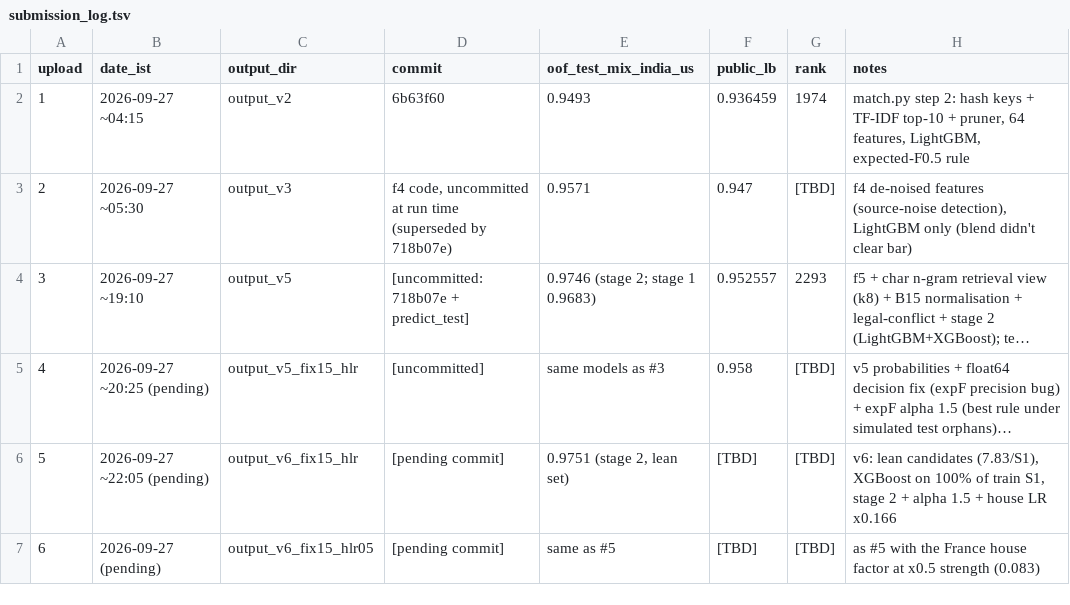
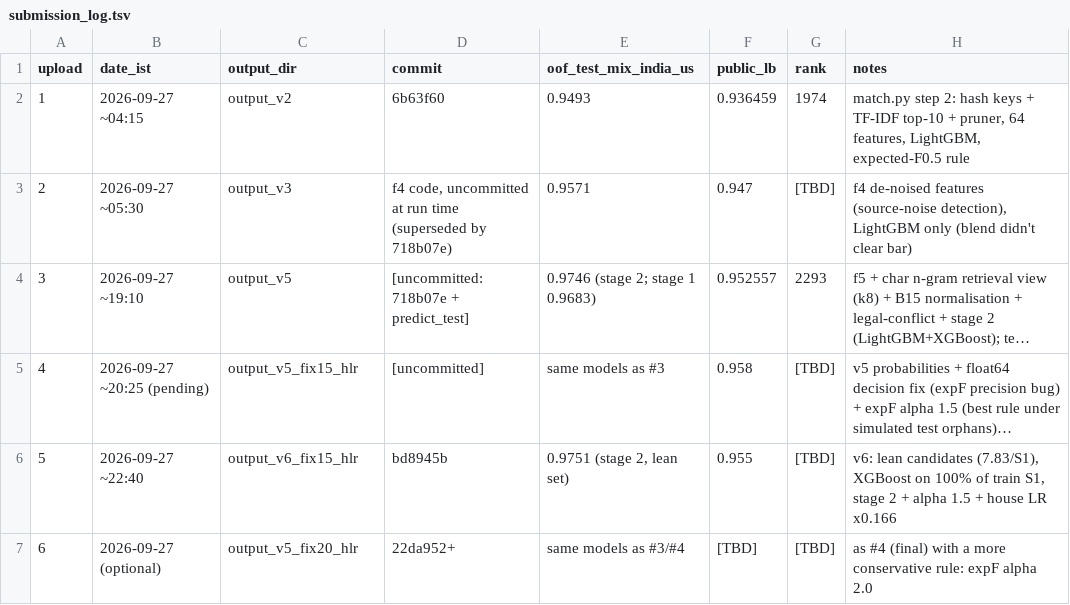
Before and after one commit to nocool235/napy-ML-challenge, a TSV file: submission_log.tsv, drawn as a sheet; long unchanged cells end in …; the diff names each change by its address in the sheet, - before the commit and + after, or states it on an @@ line.

```diff
--- a/submission_log.tsv
+++ b/submission_log.tsv
-B6 (date_ist): 2026-09-27 ~22:05 (pending)
+B6 (date_ist): 2026-09-27 ~22:40
-D6 (commit): [pending commit]
+D6 (commit): bd8945b
-F6 (public_lb): [TBD]
+F6 (public_lb): 0.955
-B7 (date_ist): 2026-09-27 (pending)
+B7 (date_ist): 2026-09-27 (optional)
-C7 (output_dir): output_v6_fix15_hlr05
+C7 (output_dir): output_v5_fix20_hlr
-D7 (commit): [pending commit]
+D7 (commit): 22da952+
-E7 (oof_test_mix_india_us): same as #5
+E7 (oof_test_mix_india_us): same models as #3/#4
-H7 (notes): as #5 with the France house factor at x0.5 strength (0.083)
+H7 (notes): as #4 (final) with a more conservative rule: expF alpha 2.0
```
Also changed, not shown: 5 other files.
